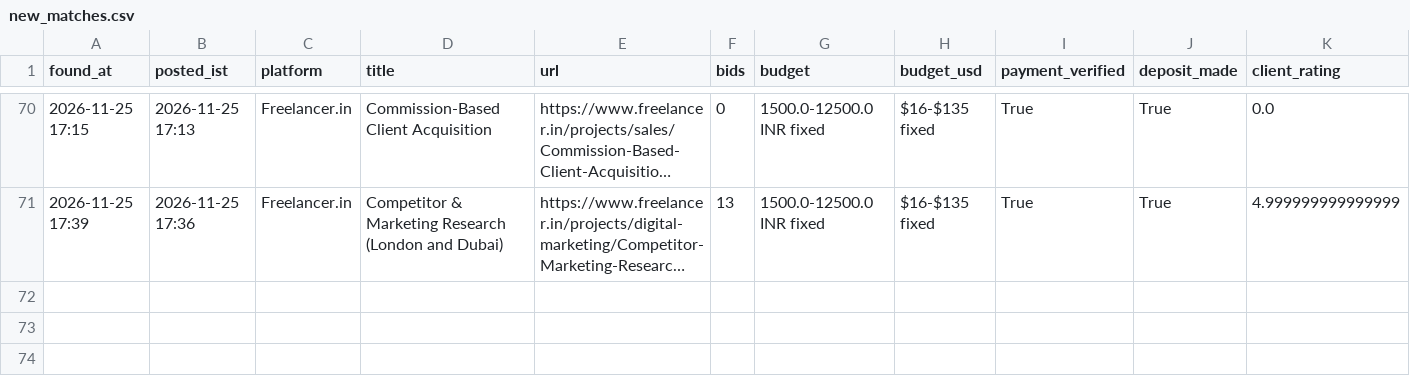
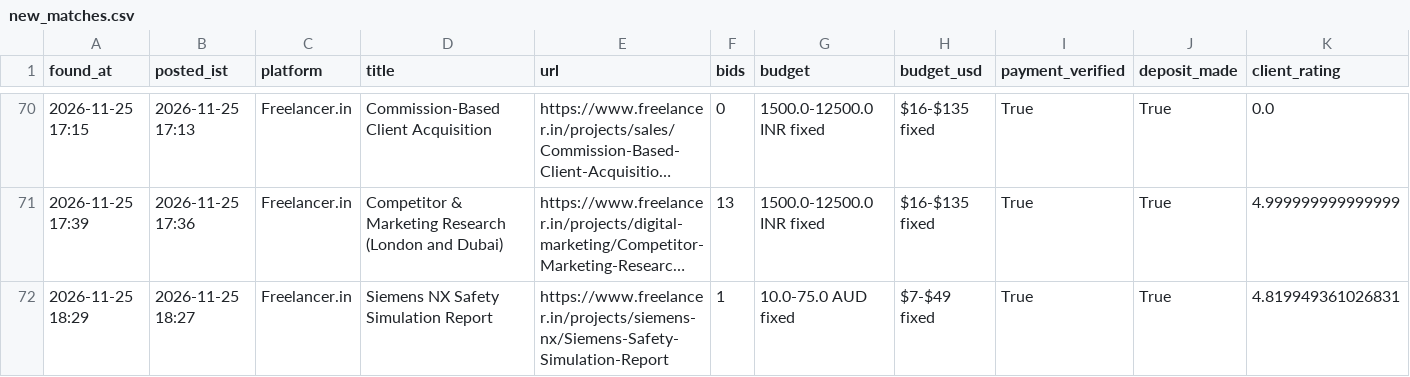
Before and after one commit to vinay2210974/freelance-gig-scanner, a CSV file: new_matches.csv, drawn as a sheet; only a part is shown, gaps mark what is left out; long unchanged cells end in …; rows hold the shown columns only; the diff names each change by its address in the sheet, - before the commit and + after, or states it on an @@ line.

```diff
--- a/new_matches.csv
+++ b/new_matches.csv
+row 72: 2026-11-25 18:29 | 2026-11-25 18:27 | Freelancer.in | Siemens NX Safety Simulation Report | https://www.freelancer.in/projects/siemens-nx/Siemens-Safety-Simulation-Report | 1 | 10.0-75.0 AUD fixed | $7-$49 fixed | True | True | 4.819949361026831
```
Also changed, not shown: 3 other files.
